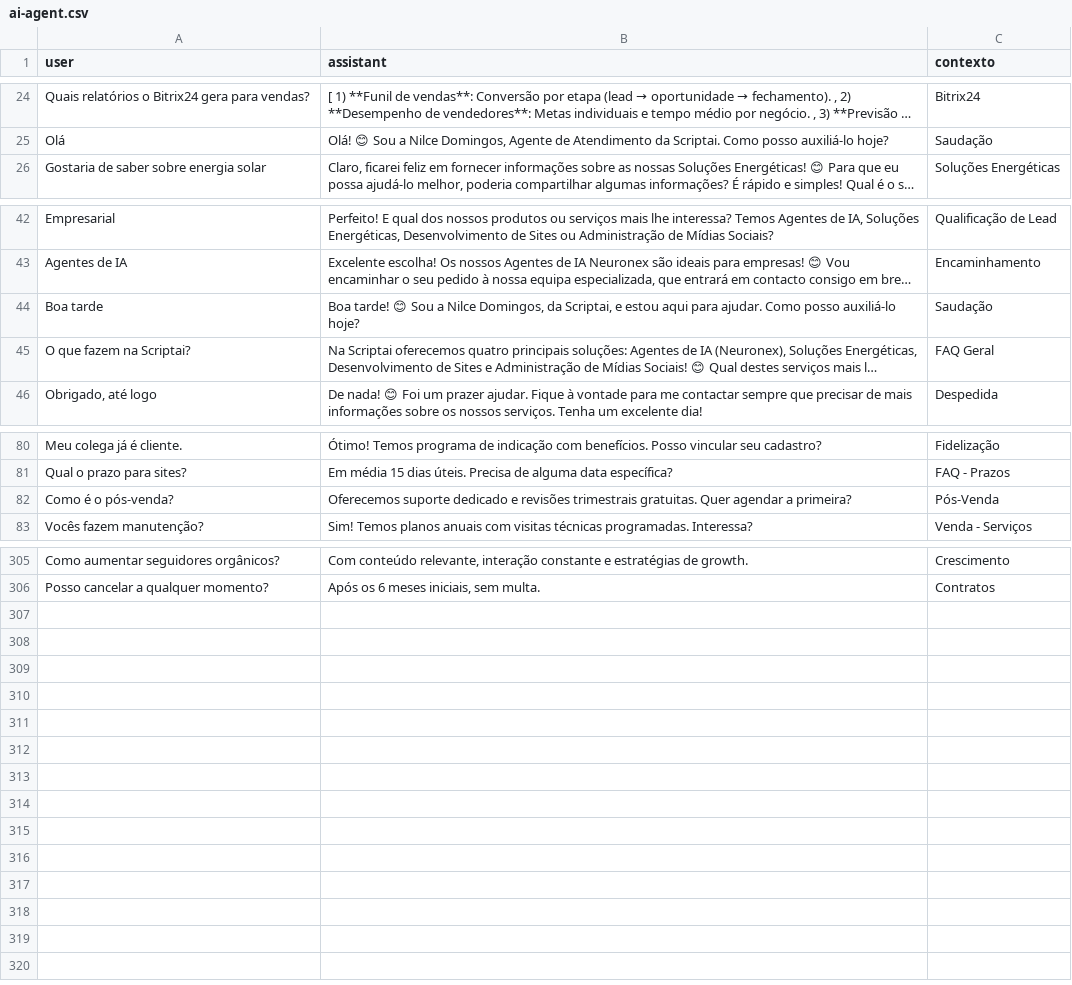
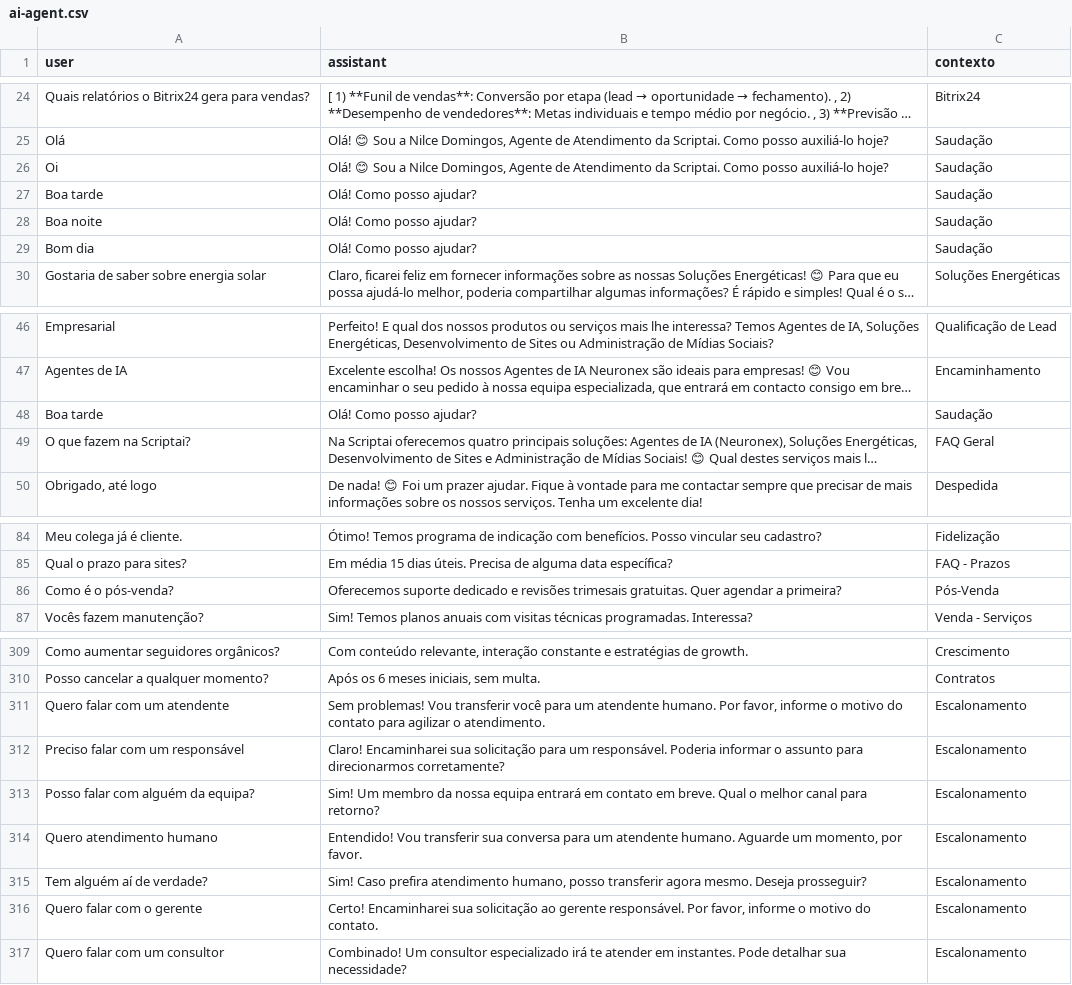
Before and after one commit to Lucascfer/ai-agent, a CSV file: ai-agent.csv, drawn as a sheet; only a part is shown, gaps mark what is left out; long unchanged cells end in …; addresses are those after the commit; the diff names each change by its address in the sheet, - before the commit and + after, or states it on an @@ line.

Commit message:
Update ai-agent.csv

```diff
--- a/ai-agent.csv
+++ b/ai-agent.csv
+row 26: Oi | Olá! 😊 Sou a Nilce Domingos, Agente de Atendimento da Scriptai. Como posso auxiliá-lo hoje? | Saudação
+row 27: Boa tarde | Olá! Como posso ajudar? | Saudação
+row 28: Boa noite | Olá! Como posso ajudar? | Saudação
+row 29: Bom dia | Olá! Como posso ajudar? | Saudação
-B48 (assistant): Boa tarde! 😊 Sou a Nilce Domingos, da Scriptai, e estou aqui para ajudar. Como posso auxiliá-lo hoje?
+B48 (assistant): Olá! Como posso ajudar?
-B86 (assistant): …e revisões trimestrais gratuitas. Quer…
+B86 (assistant): …e revisões trimesais gratuitas. Quer…
+row 311: Quero falar com um atendente | Sem problemas! Vou transferir você para um atendente humano. Por favor, informe o motivo do contato para agilizar o atendimento. | Escalonamento
+row 312: Preciso falar com um responsável | Claro! Encaminharei sua solicitação para um responsável. Poderia informar o assunto para direcionarmos corretamente? | Escalonamento
+row 313: Posso falar com alguém da equipa? | Sim! Um membro da nossa equipa entrará em contato em breve. Qual o melhor canal para retorno? | Escalonamento
+row 314: Quero atendimento humano | Entendido! Vou transferir sua conversa para um atendente humano. Aguarde um momento, por favor. | Escalonamento
+row 315: Tem alguém aí de verdade? | Sim! Caso prefira atendimento humano, posso transferir agora mesmo. Deseja prosseguir? | Escalonamento
+row 316: Quero falar com o gerente | Certo! Encaminharei sua solicitação ao gerente responsável. Por favor, informe o motivo do contato. | Escalonamento
+row 317: Quero falar com um consultor | Combinado! Um consultor especializado irá te atender em instantes. Pode detalhar sua necessidade? | Escalonamento
```
